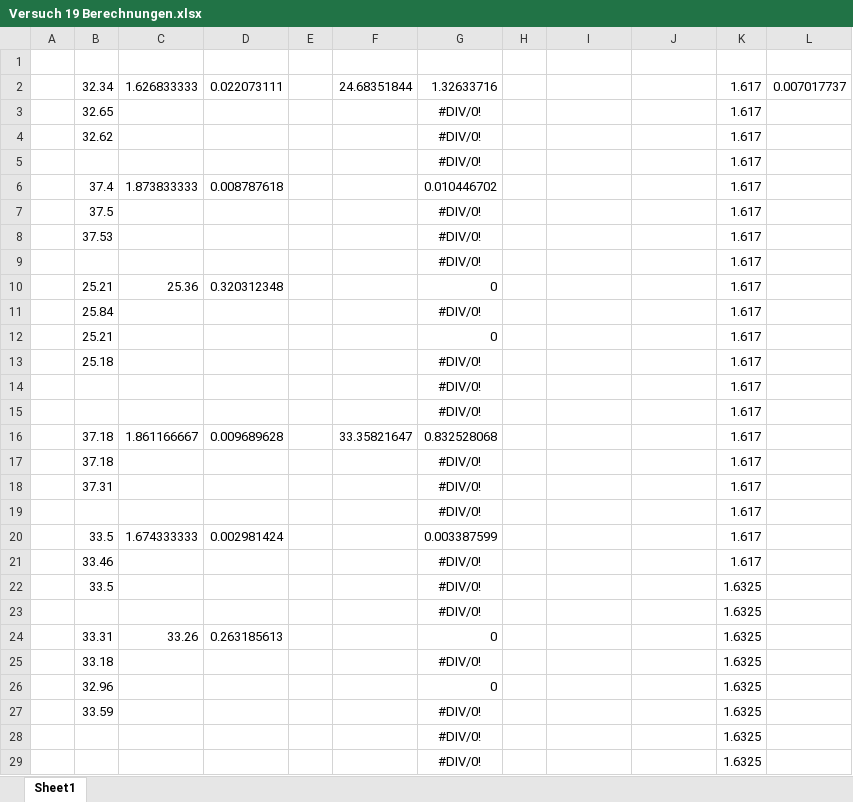
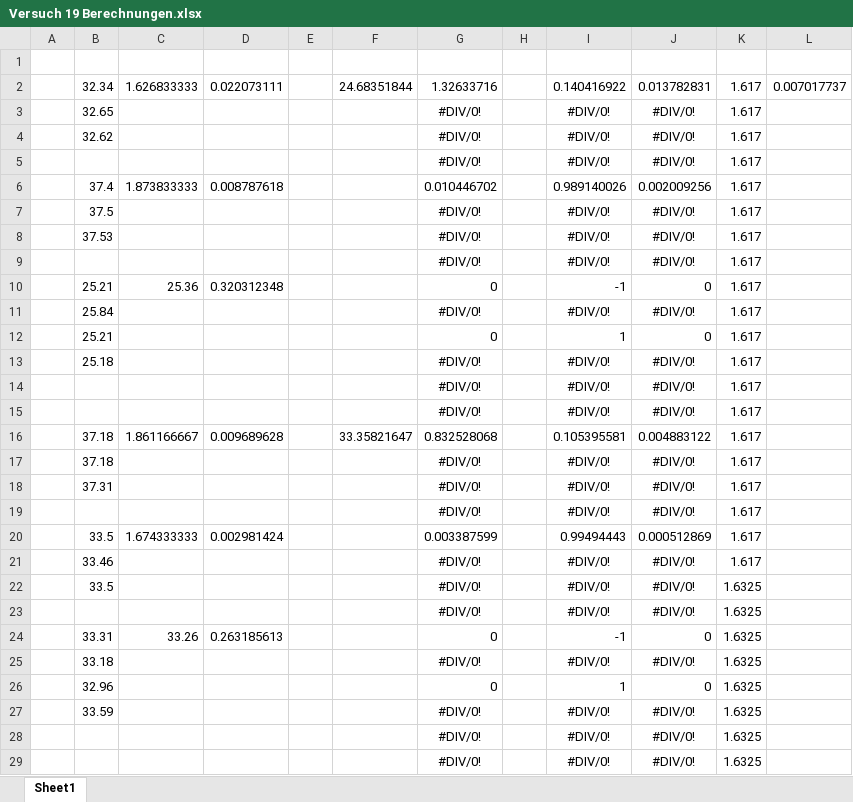
Before and after one commit to ericruijun/MYAP1, an Excel workbook: Protokoll 6/Versuch 19 Berechnungen.xlsx, sheet Sheet1, drawn as a sheet; only a part is shown; values as stored, in another font and other column widths than the file's, no borders; the diff covers the shown part only; the diff names each change by its address in the sheet, - before the commit and + after, or states it on an @@ line.

```diff
--- a/Protokoll 6/Versuch 19 Berechnungen.xlsx (sheet Sheet1)
+++ b/Protokoll 6/Versuch 19 Berechnungen.xlsx (sheet Sheet1)
-I2: (empty)
+I2: 0.140416922
-J2: (empty)
+J2: 0.013782831
-I3:I5: (empty)
+I3:I5: #DIV/0!
-J3:J5: (empty)
+J3:J5: #DIV/0!
-I6: (empty)
+I6: 0.989140026
-J6: (empty)
+J6: 0.002009256
-I7:I9: (empty)
+I7:I9: #DIV/0!
-J7:J9: (empty)
+J7:J9: #DIV/0!
-I10: (empty)
+I10: -1
-J10: (empty)
+J10: 0
-I11: (empty)
+I11: #DIV/0!
-J11: (empty)
+J11: #DIV/0!
-I12: (empty)
+I12: 1
-J12: (empty)
+J12: 0
-I13:I15: (empty)
+I13:I15: #DIV/0!
-J13:J15: (empty)
+J13:J15: #DIV/0!
-I16: (empty)
+I16: 0.105395581
-J16: (empty)
+J16: 0.004883122
-I17:I19: (empty)
+I17:I19: #DIV/0!
-J17:J19: (empty)
+J17:J19: #DIV/0!
-I20: (empty)
+I20: 0.99494443
-J20: (empty)
+J20: 0.000512869
-I21:I23: (empty)
+I21:I23: #DIV/0!
-J21:J23: (empty)
+J21:J23: #DIV/0!
-I24: (empty)
+I24: -1
-J24: (empty)
+J24: 0
-I25: (empty)
+I25: #DIV/0!
-J25: (empty)
+J25: #DIV/0!
-I26: (empty)
+I26: 1
-J26: (empty)
+J26: 0
-I27:I29: (empty)
+I27:I29: #DIV/0!
-J27:J29: (empty)
+J27:J29: #DIV/0!
```
Also changed, not shown: 2 added rows, 2 removed rows and 42 edited cells elsewhere in this sheet, 10 other files.
